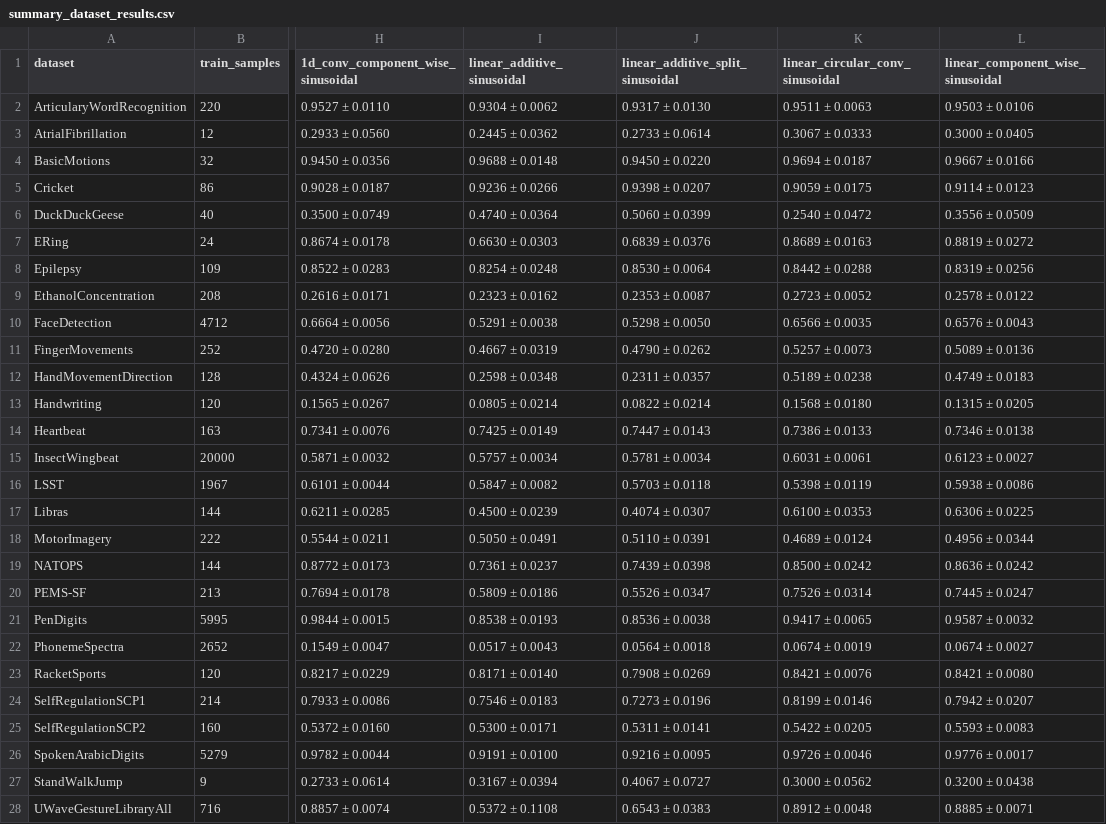
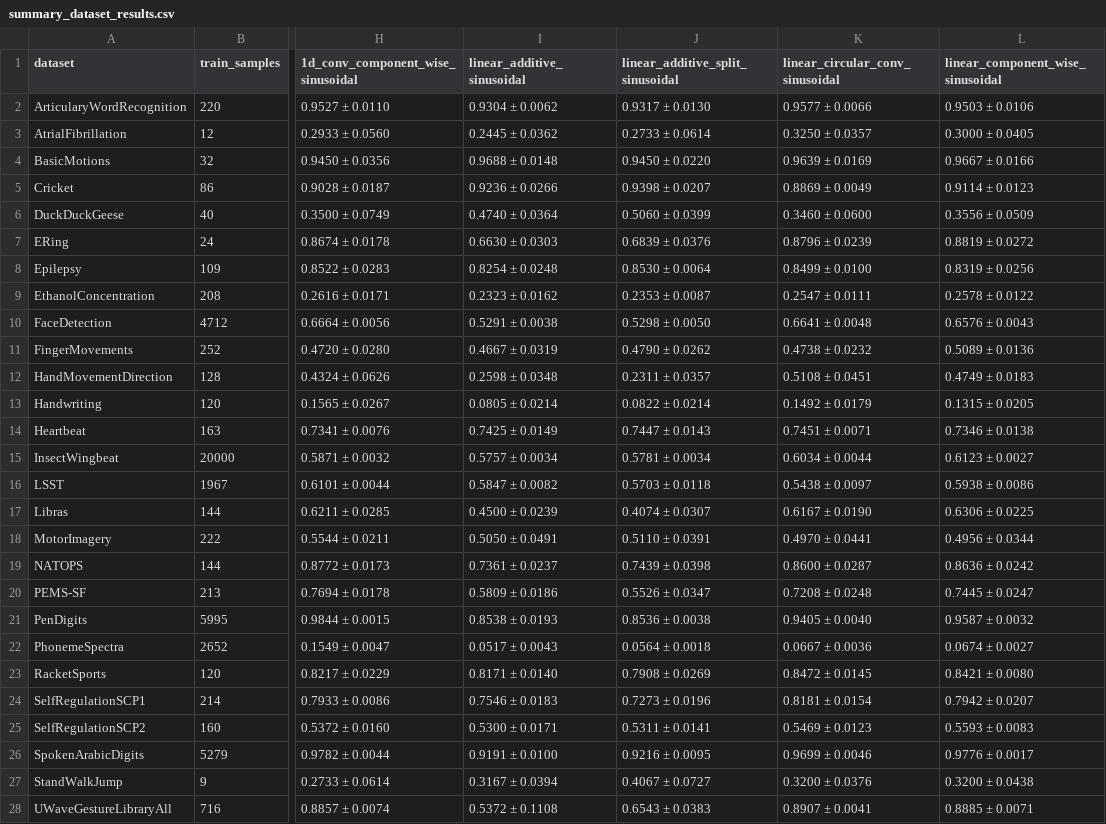
Before and after one commit to JoseJuan98/transformer-attention-with-hdc-binding, a CSV file: docs/experiment_results/1_binding_version_1/summary_dataset_results.csv, drawn as a sheet; only a part is shown, gaps mark what is left out; the diff covers the shown part only; the diff names each change by its address in the sheet, - before the commit and + after, or states it on an @@ line.

```diff
--- a/docs/experiment_results/1_binding_version_1/summary_dataset_results.csv
+++ b/docs/experiment_results/1_binding_version_1/summary_dataset_results.csv
-K2 (linear_circular_conv_sinusoidal): 0.9511 ± 0.0063
+K2 (linear_circular_conv_sinusoidal): 0.9577 ± 0.0066
-K3 (linear_circular_conv_sinusoidal): 0.3067 ± 0.0333
+K3 (linear_circular_conv_sinusoidal): 0.3250 ± 0.0357
-K4 (linear_circular_conv_sinusoidal): 0.9694 ± 0.0187
+K4 (linear_circular_conv_sinusoidal): 0.9639 ± 0.0169
-K5 (linear_circular_conv_sinusoidal): 0.9059 ± 0.0175
+K5 (linear_circular_conv_sinusoidal): 0.8869 ± 0.0049
-K6 (linear_circular_conv_sinusoidal): 0.2540 ± 0.0472
+K6 (linear_circular_conv_sinusoidal): 0.3460 ± 0.0600
-K7 (linear_circular_conv_sinusoidal): 0.8689 ± 0.0163
+K7 (linear_circular_conv_sinusoidal): 0.8796 ± 0.0239
-K8 (linear_circular_conv_sinusoidal): 0.8442 ± 0.0288
+K8 (linear_circular_conv_sinusoidal): 0.8499 ± 0.0100
-K9 (linear_circular_conv_sinusoidal): 0.2723 ± 0.0052
+K9 (linear_circular_conv_sinusoidal): 0.2547 ± 0.0111
-K10 (linear_circular_conv_sinusoidal): 0.6566 ± 0.0035
+K10 (linear_circular_conv_sinusoidal): 0.6641 ± 0.0048
-K11 (linear_circular_conv_sinusoidal): 0.5257 ± 0.0073
+K11 (linear_circular_conv_sinusoidal): 0.4738 ± 0.0232
-K12 (linear_circular_conv_sinusoidal): 0.5189 ± 0.0238
+K12 (linear_circular_conv_sinusoidal): 0.5108 ± 0.0451
-K13 (linear_circular_conv_sinusoidal): 0.1568 ± 0.0180
+K13 (linear_circular_conv_sinusoidal): 0.1492 ± 0.0179
-K14 (linear_circular_conv_sinusoidal): 0.7386 ± 0.0133
+K14 (linear_circular_conv_sinusoidal): 0.7451 ± 0.0071
-K15 (linear_circular_conv_sinusoidal): 0.6031 ± 0.0061
+K15 (linear_circular_conv_sinusoidal): 0.6034 ± 0.0044
-K16 (linear_circular_conv_sinusoidal): 0.5398 ± 0.0119
+K16 (linear_circular_conv_sinusoidal): 0.5438 ± 0.0097
-K17 (linear_circular_conv_sinusoidal): 0.6100 ± 0.0353
+K17 (linear_circular_conv_sinusoidal): 0.6167 ± 0.0190
-K18 (linear_circular_conv_sinusoidal): 0.4689 ± 0.0124
+K18 (linear_circular_conv_sinusoidal): 0.4970 ± 0.0441
-K19 (linear_circular_conv_sinusoidal): 0.8500 ± 0.0242
+K19 (linear_circular_conv_sinusoidal): 0.8600 ± 0.0287
-K20 (linear_circular_conv_sinusoidal): 0.7526 ± 0.0314
+K20 (linear_circular_conv_sinusoidal): 0.7208 ± 0.0248
-K21 (linear_circular_conv_sinusoidal): 0.9417 ± 0.0065
+K21 (linear_circular_conv_sinusoidal): 0.9405 ± 0.0040
-K22 (linear_circular_conv_sinusoidal): 0.0674 ± 0.0019
+K22 (linear_circular_conv_sinusoidal): 0.0667 ± 0.0036
-K23 (linear_circular_conv_sinusoidal): 0.8421 ± 0.0076
+K23 (linear_circular_conv_sinusoidal): 0.8472 ± 0.0145
-K24 (linear_circular_conv_sinusoidal): 0.8199 ± 0.0146
+K24 (linear_circular_conv_sinusoidal): 0.8181 ± 0.0154
-K25 (linear_circular_conv_sinusoidal): 0.5422 ± 0.0205
+K25 (linear_circular_conv_sinusoidal): 0.5469 ± 0.0123
-K26 (linear_circular_conv_sinusoidal): 0.9726 ± 0.0046
+K26 (linear_circular_conv_sinusoidal): 0.9699 ± 0.0046
-K27 (linear_circular_conv_sinusoidal): 0.3000 ± 0.0562
+K27 (linear_circular_conv_sinusoidal): 0.3200 ± 0.0376
-K28 (linear_circular_conv_sinusoidal): 0.8912 ± 0.0048
+K28 (linear_circular_conv_sinusoidal): 0.8907 ± 0.0041
```
Also changed, not shown: 1 edited cell elsewhere in this file, docs/experiment_results/1_binding_version_1/aggregated_by_dataset_metrics_binding_version_1.csv, docs/experiment_results/1_binding_version_1/metrics_binding_version_1.csv, 32 other files.
